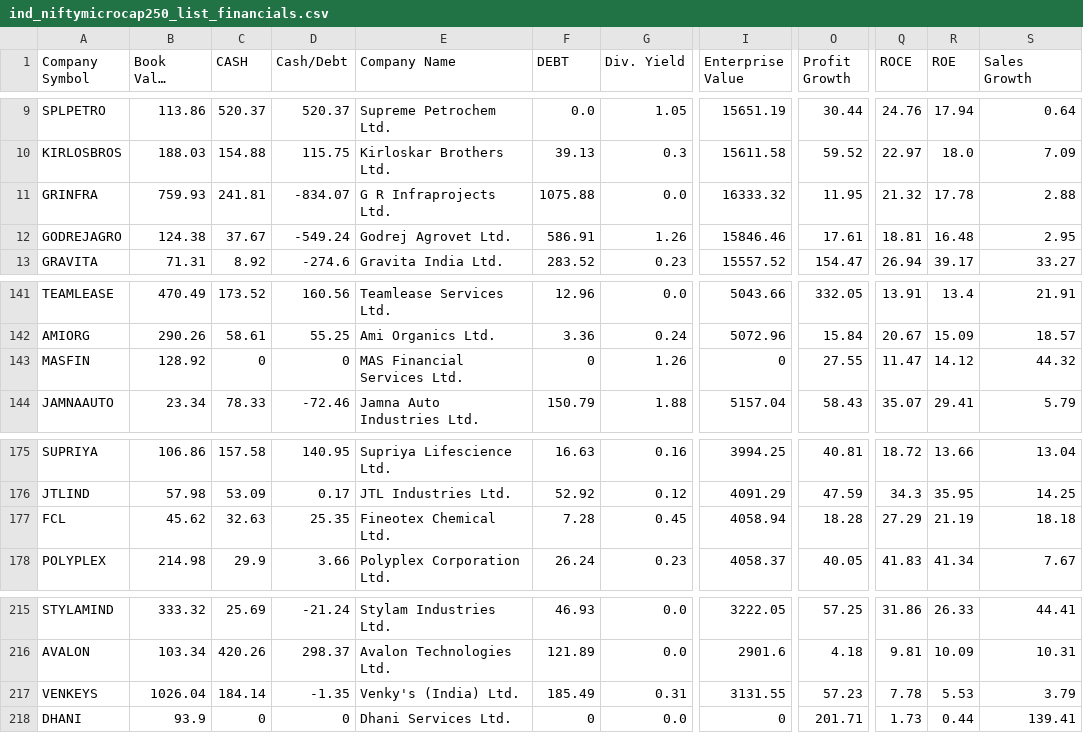
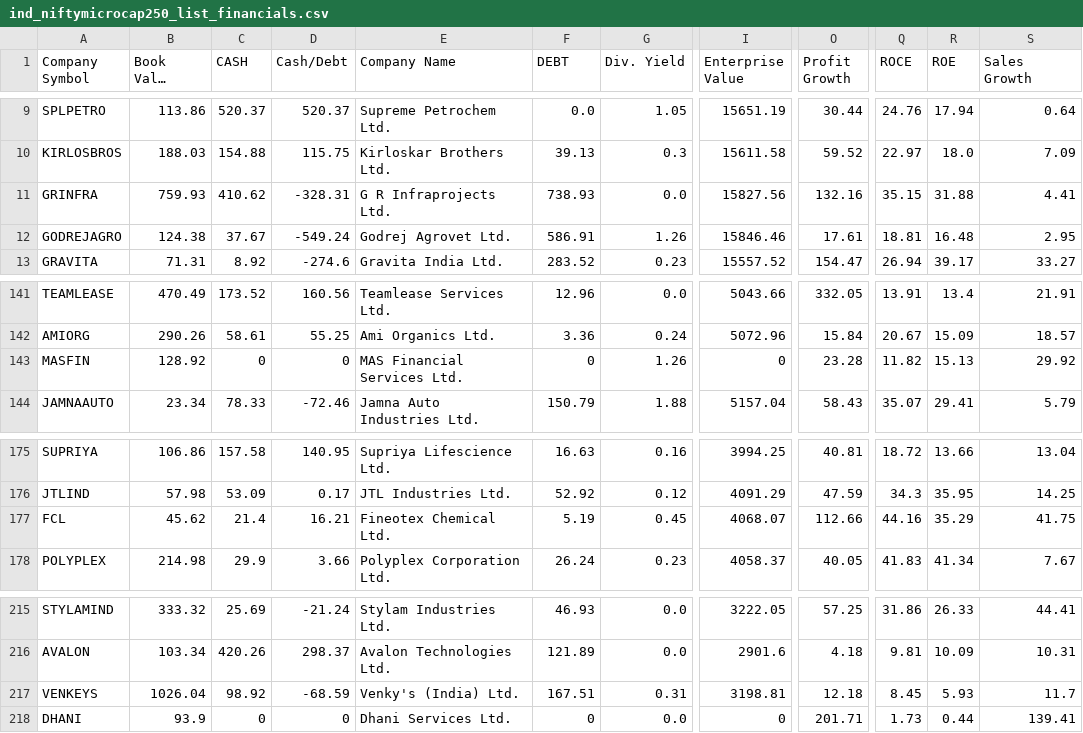
Before and after one commit to P0W/nse_indices, a CSV file: data/ind_niftymicrocap250_list_financials.csv, drawn as a sheet; only a part is shown, gaps mark what is left out; long unchanged cells end in …; the diff names each change by its address in the sheet, - before the commit and + after, or states it on an @@ line.

```diff
--- a/data/ind_niftymicrocap250_list_financials.csv
+++ b/data/ind_niftymicrocap250_list_financials.csv
-C11 (CASH): 241.81
+C11 (CASH): 410.62
-D11 (Cash/Debt): -834.07
+D11 (Cash/Debt): -328.31
-F11 (DEBT): 1075.88
+F11 (DEBT): 738.93
-I11 (Enterprise Value): 16333.32
+I11 (Enterprise Value): 15827.56
-O11 (Profit Growth): 11.95
+O11 (Profit Growth): 132.16
-Q11 (ROCE): 21.32
+Q11 (ROCE): 35.15
-R11 (ROE): 17.78
+R11 (ROE): 31.88
-S11 (Sales Growth): 2.88
+S11 (Sales Growth): 4.41
-O143 (Profit Growth): 27.55
+O143 (Profit Growth): 23.28
-Q143 (ROCE): 11.47
+Q143 (ROCE): 11.82
-R143 (ROE): 14.12
+R143 (ROE): 15.13
-S143 (Sales Growth): 44.32
+S143 (Sales Growth): 29.92
-C177 (CASH): 32.63
+C177 (CASH): 21.4
-D177 (Cash/Debt): 25.35
+D177 (Cash/Debt): 16.21
-F177 (DEBT): 7.28
+F177 (DEBT): 5.19
-I177 (Enterprise Value): 4058.94
+I177 (Enterprise Value): 4068.07
-O177 (Profit Growth): 18.28
+O177 (Profit Growth): 112.66
-Q177 (ROCE): 27.29
+Q177 (ROCE): 44.16
-R177 (ROE): 21.19
+R177 (ROE): 35.29
-S177 (Sales Growth): 18.18
+S177 (Sales Growth): 41.75
-C217 (CASH): 184.14
+C217 (CASH): 98.92
-D217 (Cash/Debt): -1.35
+D217 (Cash/Debt): -68.59
-F217 (DEBT): 185.49
+F217 (DEBT): 167.51
-I217 (Enterprise Value): 3131.55
+I217 (Enterprise Value): 3198.81
-O217 (Profit Growth): 57.23
+O217 (Profit Growth): 12.18
-Q217 (ROCE): 7.78
+Q217 (ROCE): 8.45
-R217 (ROE): 5.53
+R217 (ROE): 5.93
-S217 (Sales Growth): 3.79
+S217 (Sales Growth): 11.7
```
Also changed, not shown: data/ind_niftymidcap150momentum50_list_financials.csv, data/ind_niftysmelist_financials.csv, 3 other files.
